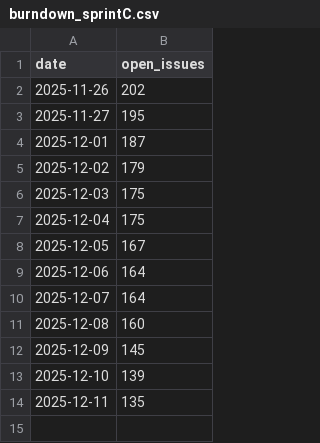
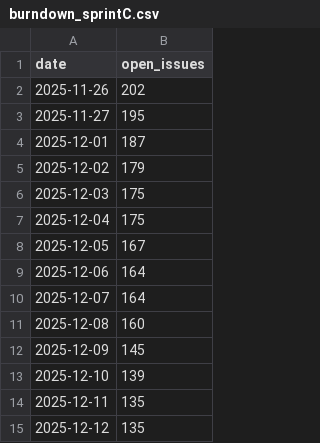
Before and after one commit to RafaCosta04/LEI-SEM5-PI-2025-26-3DG-03, a CSV file: reports/burndown_sprintC.csv, drawn as a sheet.

```diff
--- a/reports/burndown_sprintC.csv
+++ b/reports/burndown_sprintC.csv
@@ -14 +14,2 @@ date,open_issues
 2025-12-11,135
+2025-12-12,135
```
Also changed, not shown: 1 other file.
